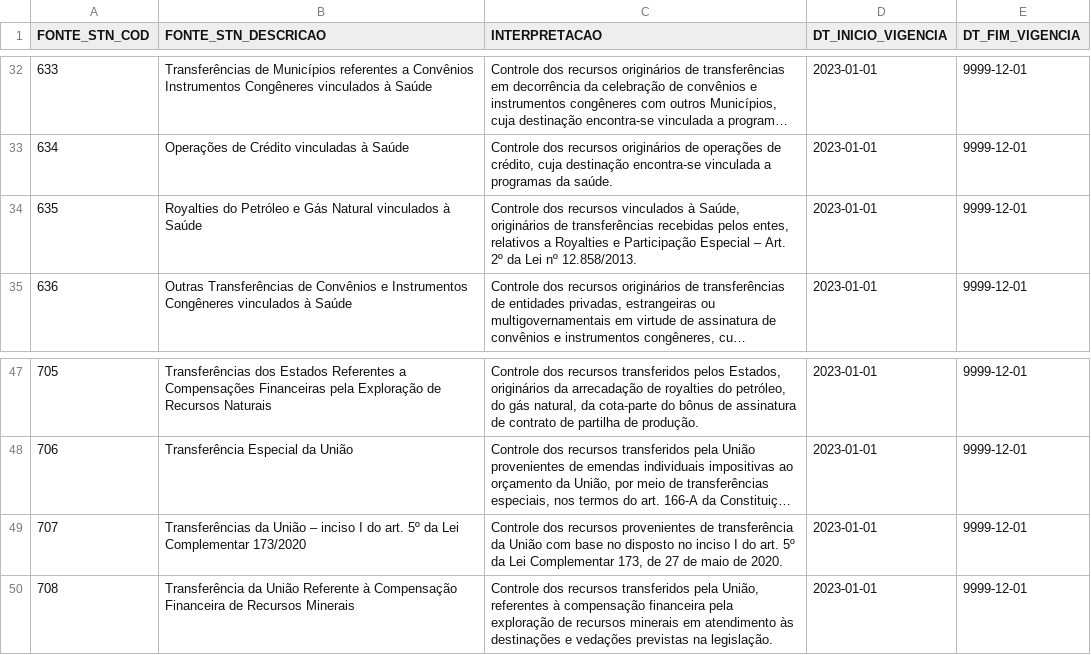
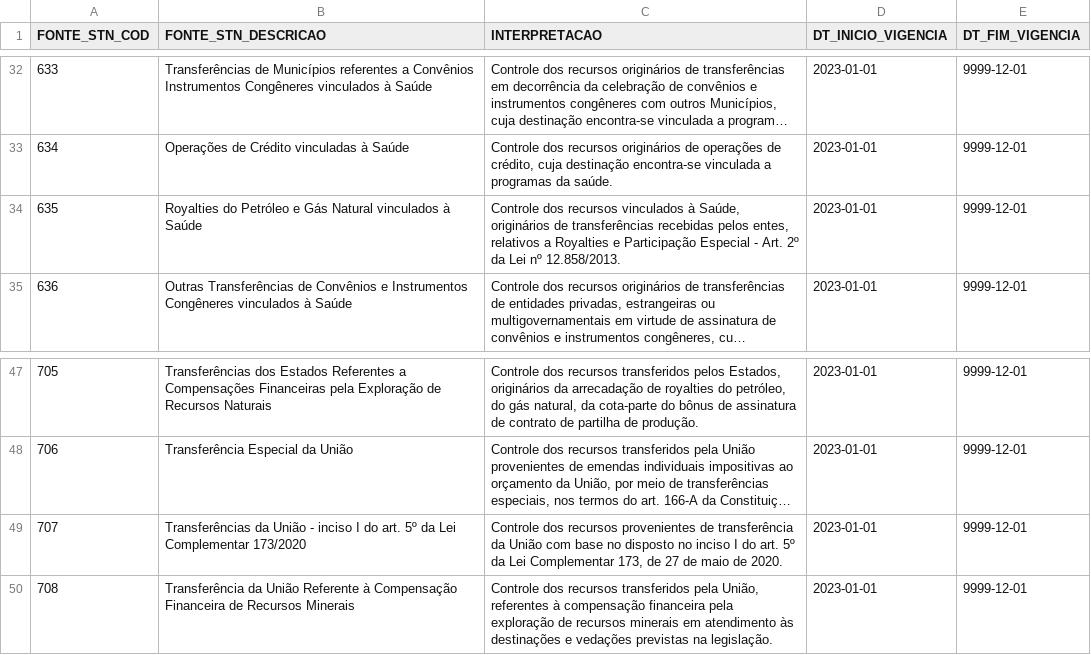
Before and after one commit to splor-mg/matriz-fonte-stn-dadosmg, a CSV file: data/fonte_stn.csv, drawn as a sheet; only a part is shown, gaps mark what is left out; long unchanged cells end in …; the diff covers the shown part only; the diff names each change by its address in the sheet, - before the commit and + after, or states it on an @@ line.

Commit message:
utiliza yaml para armazenamento dados primarios da fonte stn
closes #20

```diff
--- a/data/fonte_stn.csv
+++ b/data/fonte_stn.csv
-C34 (INTERPRETACAO): …Participação Especial – Art. 2º…
+C34 (INTERPRETACAO): …Participação Especial - Art. 2º…
-B49 (FONTE_STN_DESCRICAO): …da União – inciso I…
+B49 (FONTE_STN_DESCRICAO): …da União - inciso I…
```
Also changed, not shown: 14 edited cells elsewhere in this file, 4 other files.
